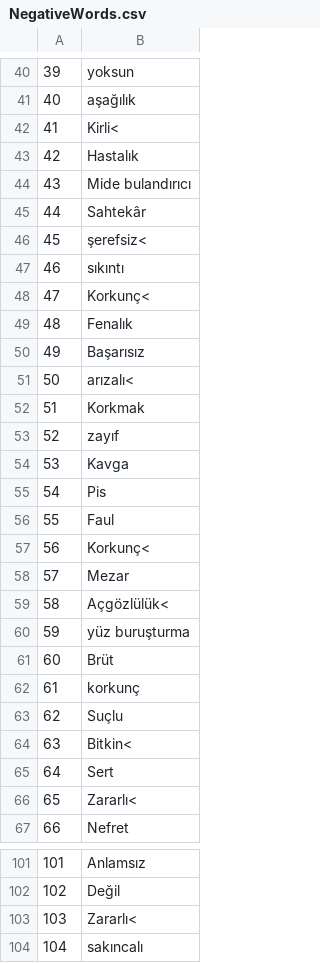
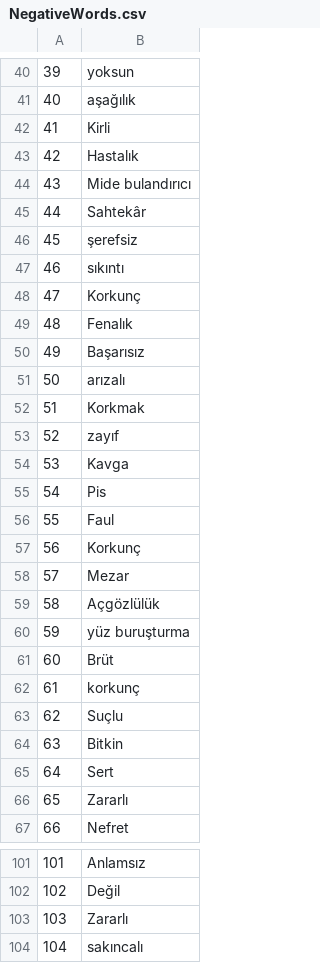
Before and after one commit to EmineTekcan/TwitterScrapingProject, a CSV file: datas/NegativeWords.csv, drawn as a sheet; only a part is shown, gaps mark what is left out; the diff covers the shown part only.

Commit message:
Negative dataset changed

```diff
--- a/datas/NegativeWords.csv
+++ b/datas/NegativeWords.csv
@@ -41,3 +41,3 @@
 40, aşağılık
-41, Kirli<
+41, Kirli
 42, Hastalık
@@ -45,8 +45,8 @@
 44, Sahtekâr
-45, şerefsiz<
+45, şerefsiz
 46, sıkıntı
-47, Korkunç<
+47, Korkunç
 48, Fenalık
 49, Başarısız
-50, arızalı<
+50, arızalı
 51, Korkmak
@@ -56,5 +56,5 @@
 55, Faul
-56, Korkunç<
+56, Korkunç
 57, Mezar
-58, Açgözlülük<
+58, Açgözlülük
 59, yüz buruşturma
@@ -63,5 +63,5 @@
 62, Suçlu
-63, Bitkin<
+63, Bitkin
 64, Sert
-65, Zararlı<
+65, Zararlı
 66, Nefret
@@ -102,3 +102,3 @@
 102, Değil
-103, Zararlı<
+103, Zararlı
 104, sakıncalı
```
Also changed, not shown: 11 edited cells elsewhere in this file.
